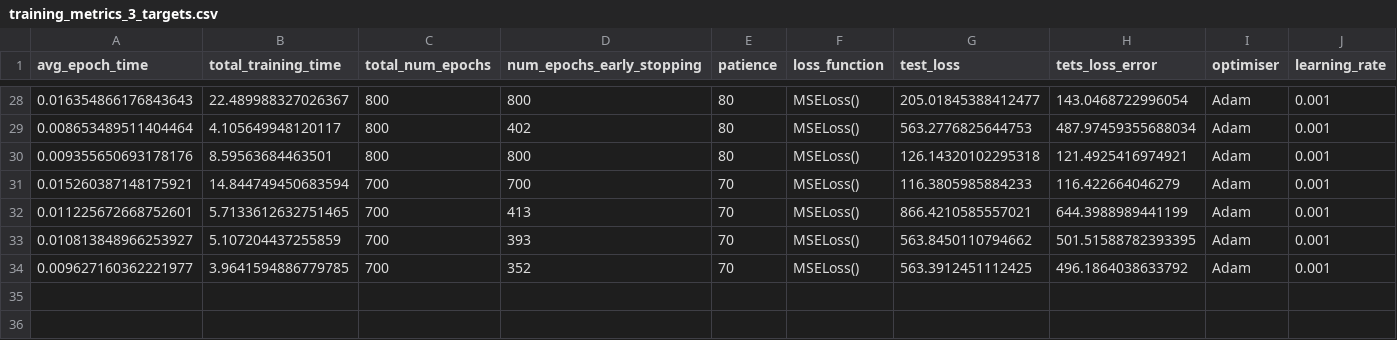
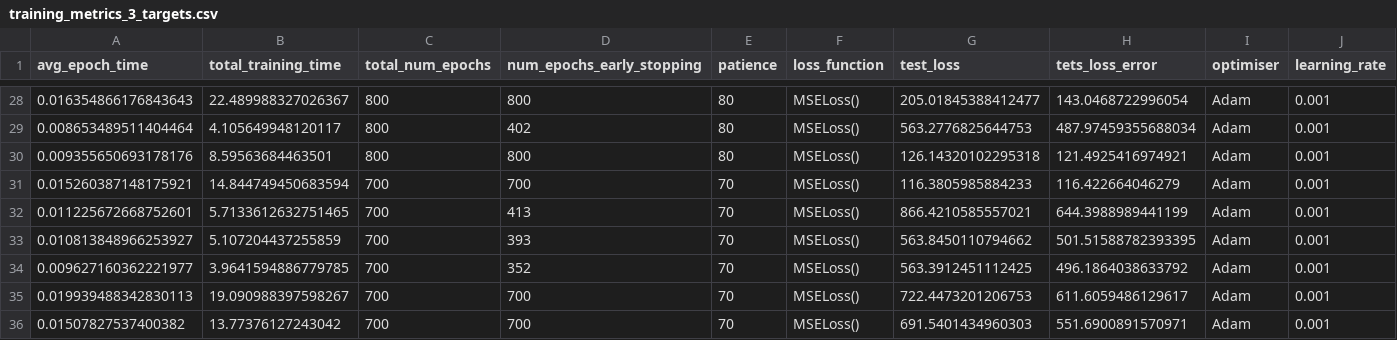
Before and after one commit to casiddle/mphys_sem2, a CSV file: Machine Learning/training_metrics_3_targets.csv, drawn as a sheet; only a part is shown, gaps mark what is left out; rows hold the shown columns only; the diff names each change by its address in the sheet, - before the commit and + after, or states it on an @@ line.

```diff
--- a/Machine Learning/training_metrics_3_targets.csv
+++ b/Machine Learning/training_metrics_3_targets.csv
+row 35: 0.019939488342830113 | 19.090988397598267 | 700 | 700 | 70 | MSELoss() | 722.4473201206753 | 611.6059486129617 | Adam | 0.001
+row 36: 0.01507827537400382 | 13.77376127243042 | 700 | 700 | 70 | MSELoss() | 691.5401434960303 | 551.6900891570971 | Adam | 0.001
```
Also changed, not shown: 1 other file.
